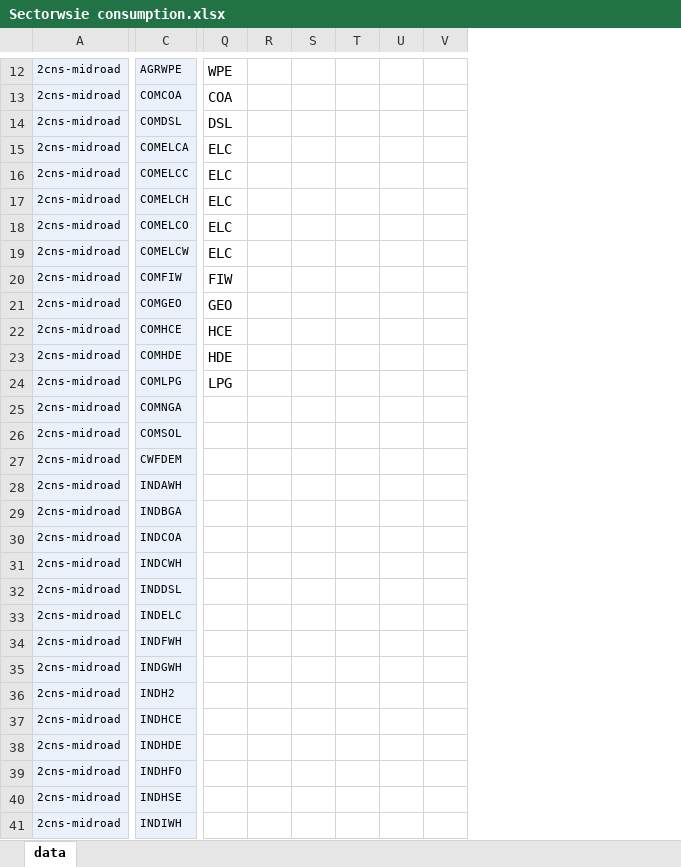
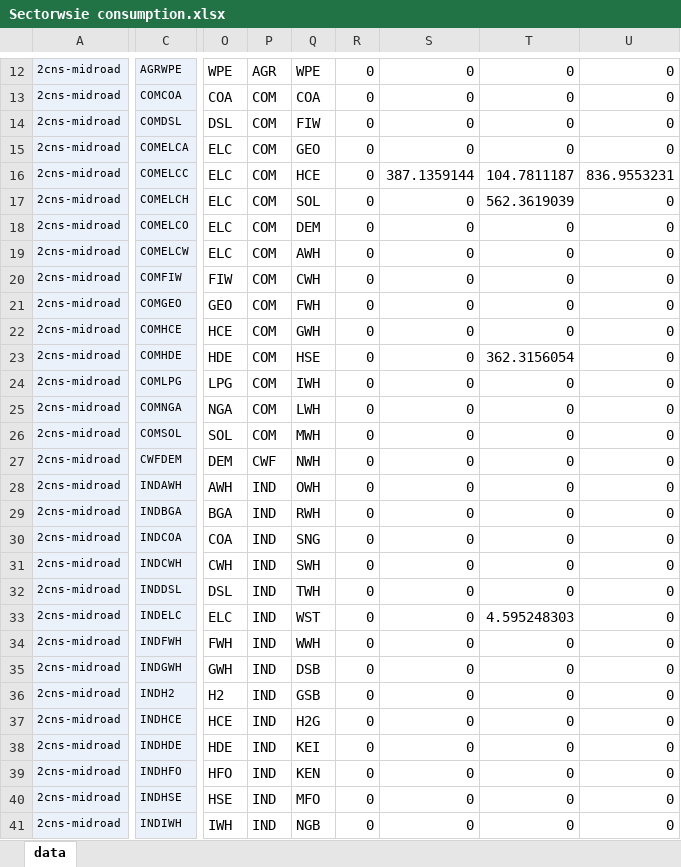
Before and after one commit to AdamVejstrup/Bachelor, an Excel workbook: Resultater/Sectorwsie consumption.xlsx, sheet data, drawn as a sheet; only a part is shown, gaps mark what is left out; values as stored, in another font and other column widths than the file's, no borders; charts and pictures not drawn; removed rows and columns are numbered as before the commit, all else as after; the diff covers the shown part only; the diff names each change by its address in the sheet, - before the commit and + after, or states it on an @@ line.

```diff
--- a/Resultater/Sectorwsie consumption.xlsx (sheet data)
+++ b/Resultater/Sectorwsie consumption.xlsx (sheet data)
+column O, rows 12-41: WPE | COA | DSL | ELC | ELC | ELC | ELC | ELC | FIW | GEO | HCE | HDE | LPG | NGA | SOL | DEM | AWH | BGA | COA | CWH | DSL | ELC | FWH | GWH | H2 | HCE | HDE | HFO | HSE | IWH
+column P, rows 12-41: AGR | COM | COM | COM | COM | COM | COM | COM | COM | COM | COM | COM | COM | COM | COM | CWF | IND | IND | IND | IND | IND | IND | IND | IND | IND | IND | IND | IND | IND | IND
-column R, empty
-column S, empty
-column T, empty
-column U, empty
-column V, empty
+column R, rows 12-41: all 0
+column S, rows 12-41: 0 | 0 | 0 | 0 | 387.1359144 | 0 | 0 | 0 | 0 | 0 | 0 | 0 | 0 | 0 | 0 | 0 | 0 | 0 | 0 | 0 | 0 | 0 | 0 | 0 | 0 | 0 | 0 | 0 | 0 | 0
+column T, rows 12-41: 0 | 0 | 0 | 0 | 104.7811187 | 562.3619039 | 0 | 0 | 0 | 0 | 0 | 362.3156054 | 0 | 0 | 0 | 0 | 0 | 0 | 0 | 0 | 0 | 4.595248303 | 0 | 0 | 0 | 0 | 0 | 0 | 0 | 0
+column U, rows 12-41: 0 | 0 | 0 | 0 | 836.9553231 | 0 | 0 | 0 | 0 | 0 | 0 | 0 | 0 | 0 | 0 | 0 | 0 | 0 | 0 | 0 | 0 | 0 | 0 | 0 | 0 | 0 | 0 | 0 | 0 | 0
-Q14: DSL
+Q14: FIW
-Q15: ELC
+Q15: GEO
-Q16: ELC
+Q16: HCE
-Q17: ELC
+Q17: SOL
-Q18: ELC
+Q18: DEM
-Q19: ELC
+Q19: AWH
-Q20: FIW
+Q20: CWH
-Q21: GEO
+Q21: FWH
-Q22: HCE
+Q22: GWH
-Q23: HDE
+Q23: HSE
-Q24: LPG
+Q24: IWH
-Q25: (empty)
+Q25: LWH
-Q26: (empty)
+Q26: MWH
-Q27: (empty)
+Q27: NWH
-Q28: (empty)
+Q28: OWH
-Q29: (empty)
+Q29: RWH
-Q30: (empty)
+Q30: SNG
-Q31: (empty)
+Q31: SWH
-Q32: (empty)
+Q32: TWH
-Q33: (empty)
+Q33: WST
-Q34: (empty)
+Q34: WWH
-Q35: (empty)
+Q35: DSB
-Q36: (empty)
+Q36: GSB
-Q37: (empty)
+Q37: H2G
-Q38: (empty)
+Q38: KEI
-Q39: (empty)
+Q39: KEN
-Q40: (empty)
+Q40: MFO
-Q41: (empty)
+Q41: NGB
```
Also changed, not shown: 8 added columns, 2 removed columns and 3 edited cells elsewhere in this sheet, formulas that keep their value, charts or pictures.
